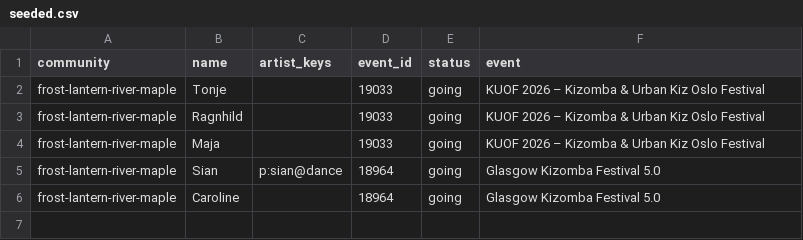
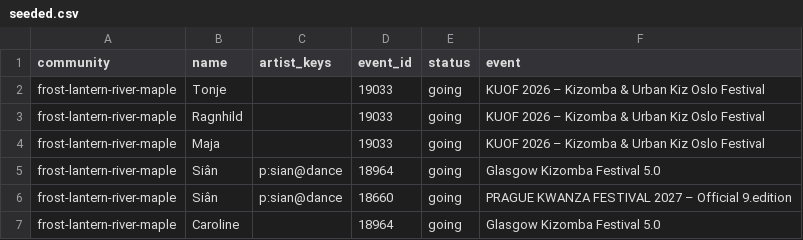
Before and after one commit to clombion/kiz-radar, a CSV file: pipeline/seeded.csv, drawn as a sheet.

Commit message:
Siân is spelled as she is, and goes to Prague's Kwanza festival too
The person added for Glasgow, who teaches there, is Siân, not Sian; she goes to PRAGUE KWANZA FESTIVAL 2027 in
February as well, with the same artist key. The tests that name her, and February's trips, follow.

```diff
--- a/pipeline/seeded.csv
+++ b/pipeline/seeded.csv
@@ -4,3 +4,4 @@ frost-lantern-river-maple,Ragnhild,,19033,going,KUOF 2026 – Kizomba & Urban Ki
 frost-lantern-river-maple,Maja,,19033,going,KUOF 2026 – Kizomba & Urban Kiz Oslo Festival
-frost-lantern-river-maple,Sian,p:sian@dance,18964,going,Glasgow Kizomba Festival 5.0
+frost-lantern-river-maple,Siân,p:sian@dance,18964,going,Glasgow Kizomba Festival 5.0
+frost-lantern-river-maple,Siân,p:sian@dance,18660,going,PRAGUE KWANZA FESTIVAL 2027 – Official 9.edition
 frost-lantern-river-maple,Caroline,,18964,going,Glasgow Kizomba Festival 5.0
```
Also changed, not shown: 3 other files.
